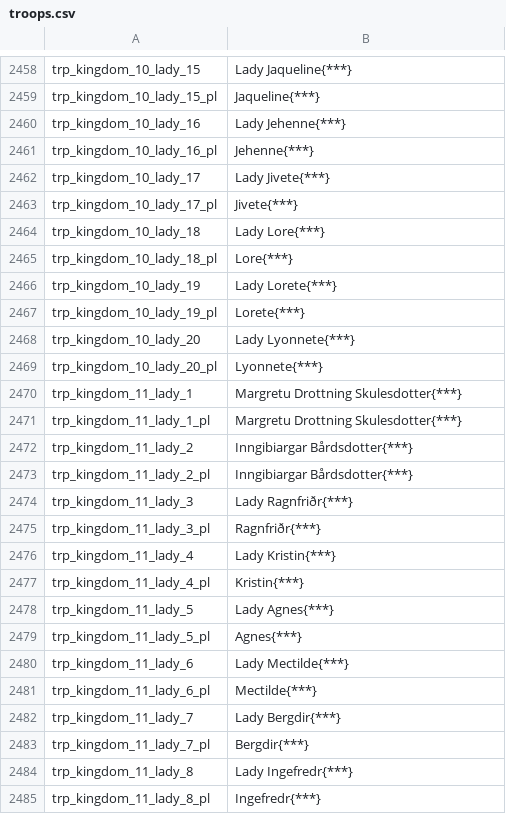
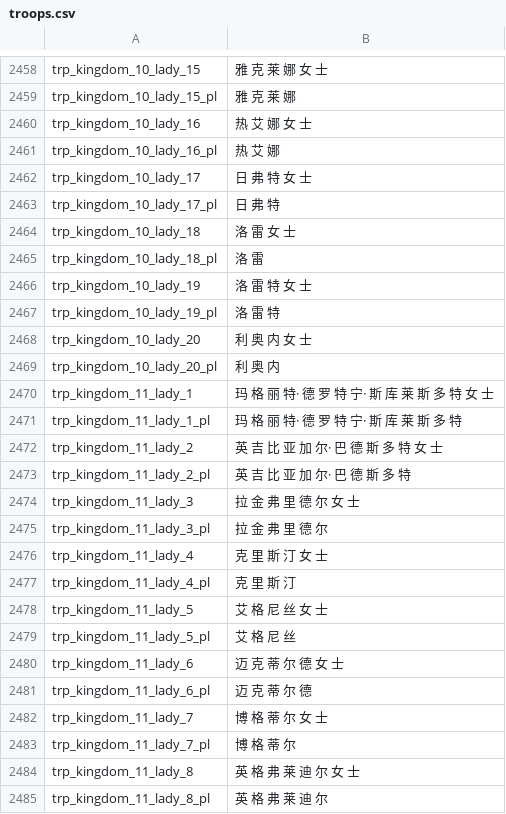
Before and after one commit to zac123456789123/mountblade-ad1257svn-chinese-translation, a CSV file: cns/troops.csv, drawn as a sheet; only a part is shown, gaps mark what is left out; the diff covers the shown part only; the diff names each change by its address in the sheet, - before the commit and + after, or states it on an @@ line.

```diff
--- a/cns/troops.csv
+++ b/cns/troops.csv
-B2458: Lady Jaqueline{***}
+B2458: 雅 克 莱 娜 女 士
-B2459: Jaqueline{***}
+B2459: 雅 克 莱 娜
-B2460: Lady Jehenne{***}
+B2460: 热 艾 娜 女 士
-B2461: Jehenne{***}
+B2461: 热 艾 娜
-B2462: Lady Jivete{***}
+B2462: 日 弗 特 女 士
-B2463: Jivete{***}
+B2463: 日 弗 特
-B2464: Lady Lore{***}
+B2464: 洛 雷 女 士
-B2465: Lore{***}
+B2465: 洛 雷
-B2466: Lady Lorete{***}
+B2466: 洛 雷 特 女 士
-B2467: Lorete{***}
+B2467: 洛 雷 特
-B2468: Lady Lyonnete{***}
+B2468: 利 奥 内 女 士
-B2469: Lyonnete{***}
+B2469: 利 奥 内
-B2470: Margretu Drottning Skulesdotter{***}
+B2470: 玛 格 丽 特· 德 罗 特 宁· 斯 库 莱 斯 多 特 女 士
-B2471: Margretu Drottning Skulesdotter{***}
+B2471: 玛 格 丽 特· 德 罗 特 宁· 斯 库 莱 斯 多 特
-B2472: Inngibiargar Bårdsdotter{***}
+B2472: 英 吉 比 亚 加 尔· 巴 德 斯 多 特 女 士
-B2473: Inngibiargar Bårdsdotter{***}
+B2473: 英 吉 比 亚 加 尔· 巴 德 斯 多 特
-B2474: Lady Ragnfriðr{***}
+B2474: 拉 金 弗 里 德 尔 女 士
-B2475: Ragnfriðr{***}
+B2475: 拉 金 弗 里 德 尔
-B2476: Lady Kristin{***}
+B2476: 克 里 斯 汀 女 士
-B2477: Kristin{***}
+B2477: 克 里 斯 汀
-B2478: Lady Agnes{***}
+B2478: 艾 格 尼 丝 女 士
-B2479: Agnes{***}
+B2479: 艾 格 尼 丝
-B2480: Lady Mectilde{***}
+B2480: 迈 克 蒂 尔 德 女 士
-B2481: Mectilde{***}
+B2481: 迈 克 蒂 尔 德
-B2482: Lady Bergdir{***}
+B2482: 博 格 蒂 尔 女 士
-B2483: Bergdir{***}
+B2483: 博 格 蒂 尔
-B2484: Lady Ingefredr{***}
+B2484: 英 格 弗 莱 迪 尔 女 士
-B2485: Ingefredr{***}
+B2485: 英 格 弗 莱 迪 尔
```
Also changed, not shown: 58 edited cells elsewhere in this file.
